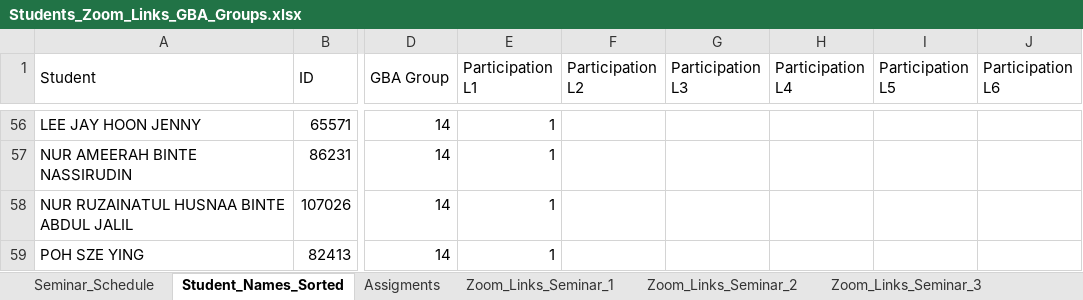
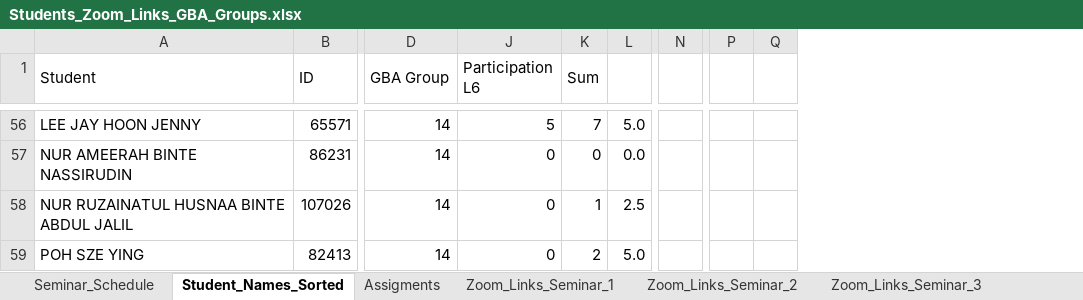
Before and after one commit to munishkumar-gh/munishkumar-gh.github.io, an Excel workbook: SuSS/2023_Sem2_ANL252_Python_4_Biz/0_PCT/Students_Zoom_Links_GBA_Groups.xlsx, sheet Student_Names_Sorted, drawn as a sheet; only a part is shown, gaps mark what is left out; values as stored, in another font and other column widths than the file's, no cell formats; charts and pictures not drawn; removed rows and columns are numbered as before the commit, all else as after; the diff covers the shown part only; the diff names each change by its address in the sheet, - before the commit and + after, or states it on an @@ line.

```diff
--- a/SuSS/2023_Sem2_ANL252_Python_4_Biz/0_PCT/Students_Zoom_Links_GBA_Groups.xlsx (sheet Student_Names_Sorted)
+++ b/SuSS/2023_Sem2_ANL252_Python_4_Biz/0_PCT/Students_Zoom_Links_GBA_Groups.xlsx (sheet Student_Names_Sorted)
@@ column E (Participation L1) hidden, rows 56-59: all 1 @@
@@ column F (Participation L2) hidden, empty @@
@@ column G (Participation L3) hidden, empty @@
@@ column H (Participation L4) hidden, empty @@
@@ column I (Participation L5) hidden, empty @@
+column K (Sum), rows 56-59: 7 | 0 | 1 | 2
+column L, rows 56-59: 5.0 | 0.0 | 2.5 | 5.0
+column N, empty
+column P, empty
+column Q, empty
-J56 (Participation L6): (empty)
+J56 (Participation L6): 5
-J57:J59 (Participation L6): (empty)
+J57:J59 (Participation L6): 0
```
Also changed, not shown: 54 edited cells elsewhere in this sheet, cell formats, hidden cells, charts or pictures, 19 other files.
